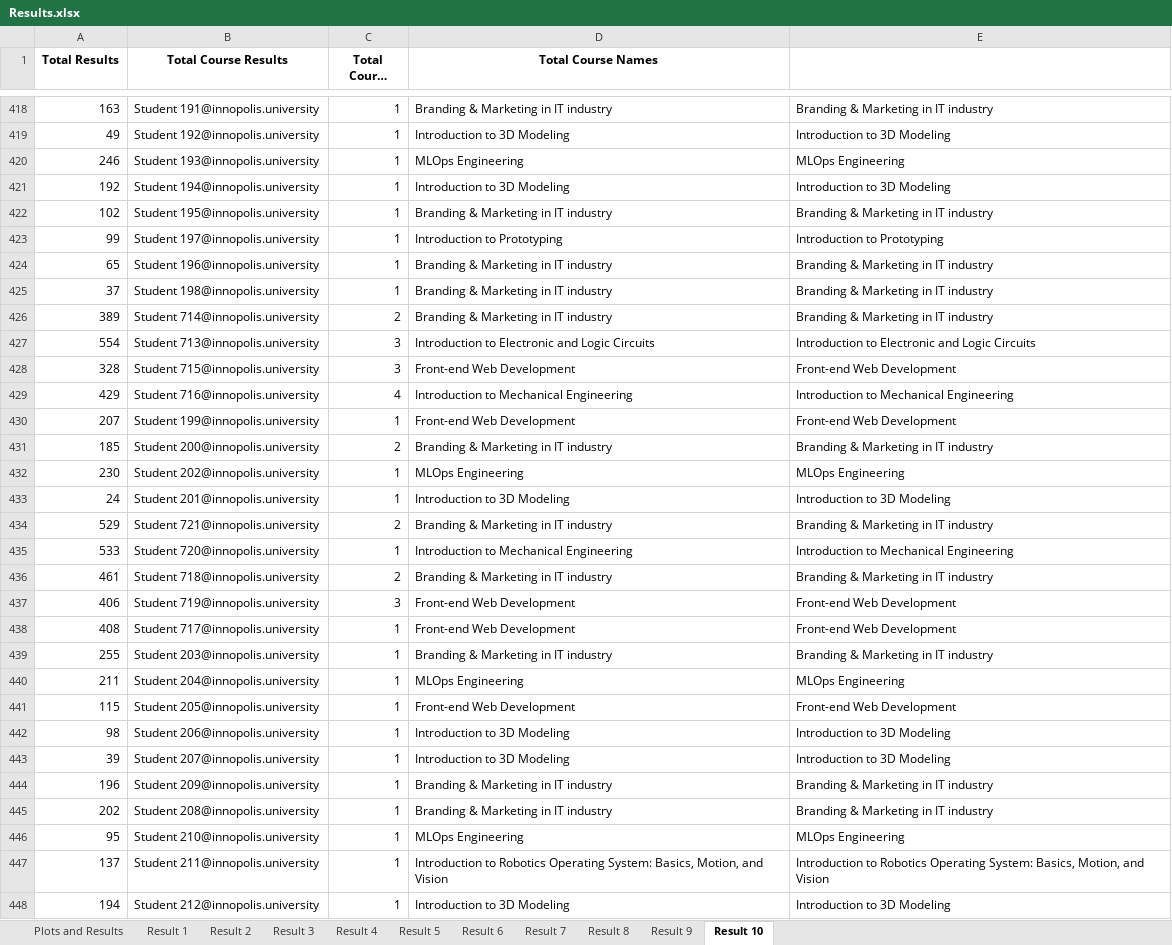
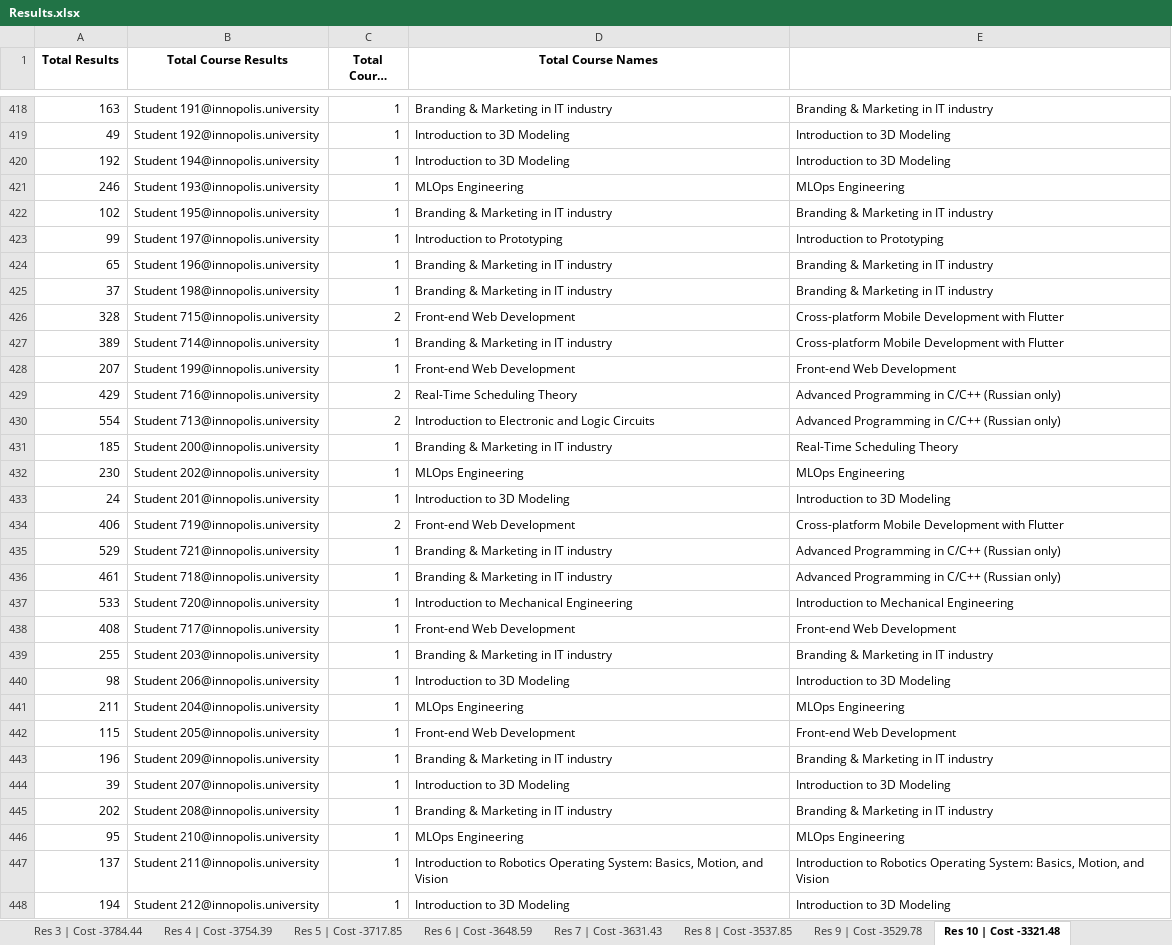
Before and after one commit to quintet-sdr/elect-gen-core, an Excel workbook: Results.xlsx, sheet Res 10 | Cost -3321.48, drawn as a sheet; only a part is shown, gaps mark what is left out; long unchanged cells end in …; values as stored, in another font and other column widths than the file's, no borders; removed rows and columns are numbered as before the commit, all else as after; the diff covers the shown part only; the diff names each change by its address in the sheet, - before the commit and + after, or states it on an @@ line.

Commit message:
perf: update cost function to improve quality of distribution

```diff
--- a/Results.xlsx (sheet Res 10 | Cost -3321.48)
+++ b/Results.xlsx (sheet Res 10 | Cost -3321.48)
-sheet tab: Result 3
+sheet tab: Res 3 | Cost -3784.44
-sheet tab: Result 4
+sheet tab: Res 4 | Cost -3754.39
-sheet tab: Result 5
+sheet tab: Res 5 | Cost -3717.85
-sheet tab: Result 6
+sheet tab: Res 6 | Cost -3648.59
-sheet tab: Result 7
+sheet tab: Res 7 | Cost -3631.43
-sheet tab: Result 8
+sheet tab: Res 8 | Cost -3537.85
-sheet tab: Result 9
+sheet tab: Res 9 | Cost -3529.78
-sheet tab: Result 10
+sheet tab: Res 10 | Cost -3321.48
@@ row 421 moved to row 420: 192 @@
-row 426: 389 | Student 714@innopolis.university | 2 | Branding & Marketing in IT industry | Branding & Marketing in IT industry
-row 427: 554 | Student 713@innopolis.university | 3 | Introduction to Electronic and Logic Circuits | Introduction to Electronic and Logic Circuits
-C426 (Total Course Quotas): 3
+C426 (Total Course Quotas): 2
-E426: Front-end Web Development
+E426: Cross-platform Mobile Development with Flutter
-row 429: 429 | Student 716@innopolis.university | 4 | Introduction to Mechanical Engineering | Introduction to Mechanical Engineering
+row 427: 389 | Student 714@innopolis.university | 1 | Branding & Marketing in IT industry | Cross-platform Mobile Development with Flutter
+row 429: 429 | Student 716@innopolis.university | 2 | Real-Time Scheduling Theory | Advanced Programming in C/C++ (Russian only)
+row 430: 554 | Student 713@innopolis.university | 2 | Introduction to Electronic and Logic Circuits | Advanced Programming in C/C++ (Russian only)
-C431 (Total Course Quotas): 2
+C431 (Total Course Quotas): 1
-E431: Branding & Marketing in IT industry
+E431: Real-Time Scheduling Theory
+row 434: 406 | Student 719@innopolis.university | 2 | Front-end Web Development | Cross-platform Mobile Development with Flutter
-C435 (Total Course Quotas): 2
+C435 (Total Course Quotas): 1
-E435: Branding & Marketing in IT industry
+E435: Advanced Programming in C/C++ (Russian only)
+row 436: 461 | Student 718@innopolis.university | 1 | Branding & Marketing in IT industry | Advanced Programming in C/C++ (Russian only)
-row 436: 461 | Student 718@innopolis.university | 2 | Branding & Marketing in IT industry | Branding & Marketing in IT industry
-row 437: 406 | Student 719@innopolis.university | 3 | Front-end Web Development | Front-end Web Development
@@ row 442 moved to row 440: 98 @@
@@ row 444 moved to row 443: 196 @@
```
Also changed, not shown: 49 added rows, 49 removed rows, 214 moved rows and 160 edited cells elsewhere in this sheet, sheet Res 1 | Cost -4119.29, sheet Res 8 | Cost -3537.85, sheet Res 6 | Cost -3648.59, sheet Res 9 | Cost -3529.78, sheet Res 4 | Cost -3754.39, sheet Res 2 | Cost -4025.71, 3 more sheets, other sheet tabs, charts or pictures, 4 other files.
